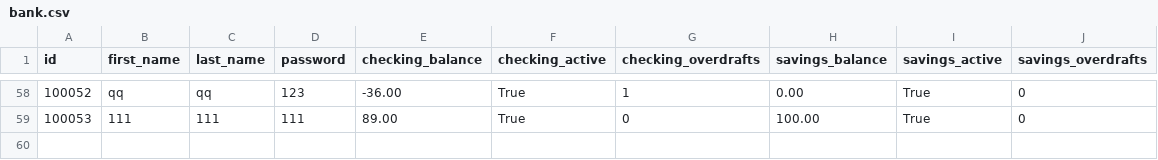
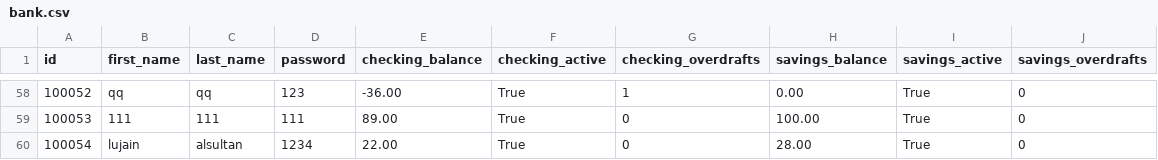
Before and after one commit to lujainabdulmohsen/python-bank-project, a CSV file: bank.csv, drawn as a sheet; only a part is shown, gaps mark what is left out; the diff names each change by its address in the sheet, - before the commit and + after, or states it on an @@ line.

```diff
--- a/bank.csv
+++ b/bank.csv
+row 60: 100054 | lujain | alsultan | 1234 | 22.00 | True | 0 | 28.00 | True | 0
```
Also changed, not shown: transactions.csv, 6 other files.
